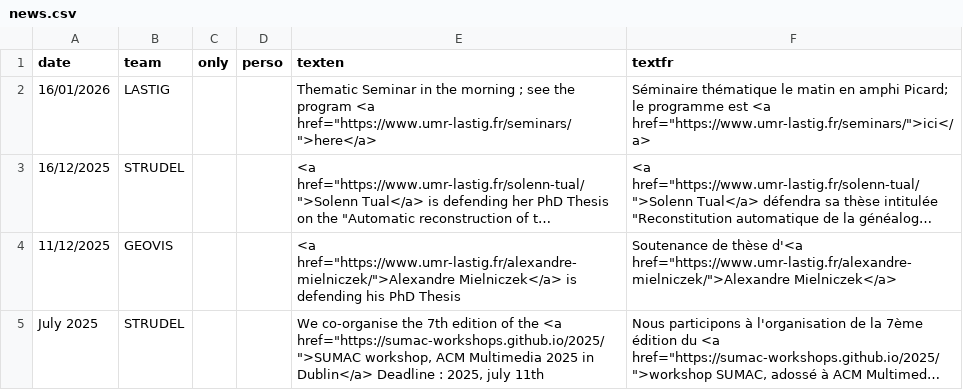
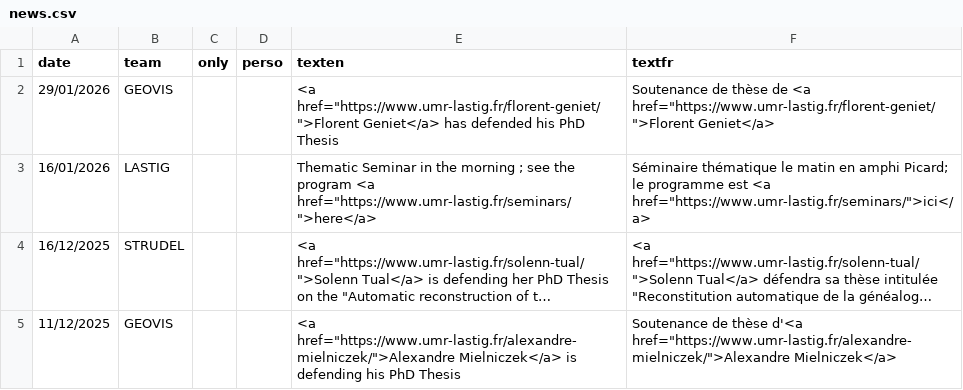
Before and after one commit to umrlastig/umrlastig.github.io, a CSV file: src/data/news.csv, drawn as a sheet; only a part is shown; the shorter side is filled out with more unchanged rows; long unchanged cells end in ….

```diff
--- a/src/data/news.csv
+++ b/src/data/news.csv
@@ -1,2 +1,3 @@
 date,team,only,perso,texten,textfr
+29/01/2026,GEOVIS,,,"<a href=""https://www.umr-lastig.fr/florent-geniet/"">Florent Geniet</a> has defended his PhD Thesis","Soutenance de thèse de <a href=""https://www.umr-lastig.fr/florent-geniet/"">Florent Geniet</a>"
 16/01/2026,LASTIG,,,"Thematic Seminar in the morning ; see the program <a href=""https://www.umr-lastig.fr/seminars/"">here</a>","Séminaire thématique le matin en amphi Picard; le programme est <a href=""https://www.umr-lastig.fr/seminars/"">ici</a>"
```
Also changed, not shown: src/data/dataset.csv, src/data/keywords.csv, 5 other files.
